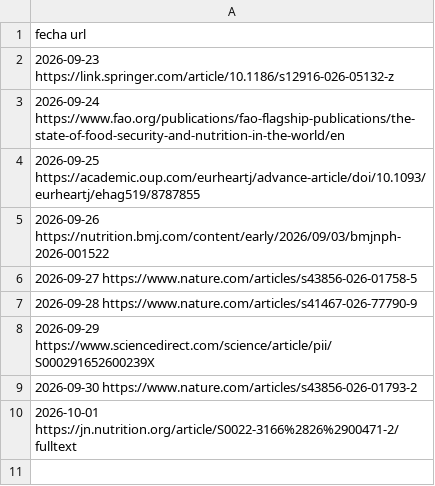
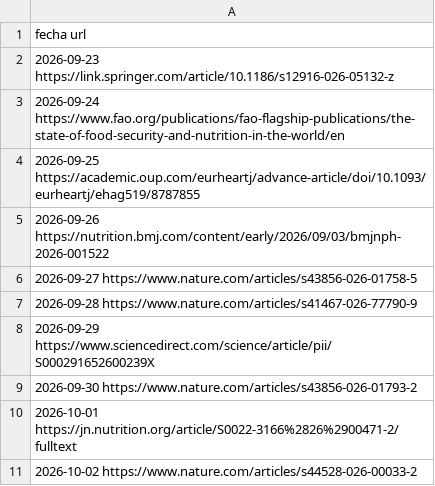
Before and after one commit to eugeniagiuliodori/fe-conciencia-alimentaria, a TSV file: public/fuentes.tsv, drawn as a sheet.

```diff
--- a/public/fuentes.tsv
+++ b/public/fuentes.tsv
@@ -10 +10,2 @@ fecha   url
 2026-10-01  https://jn.nutrition.org/article/S0022-3166%2826%2900471-2/fulltext
+2026-10-02  https://www.nature.com/articles/s44528-026-00033-2
```
Also changed, not shown: 10 other files.
